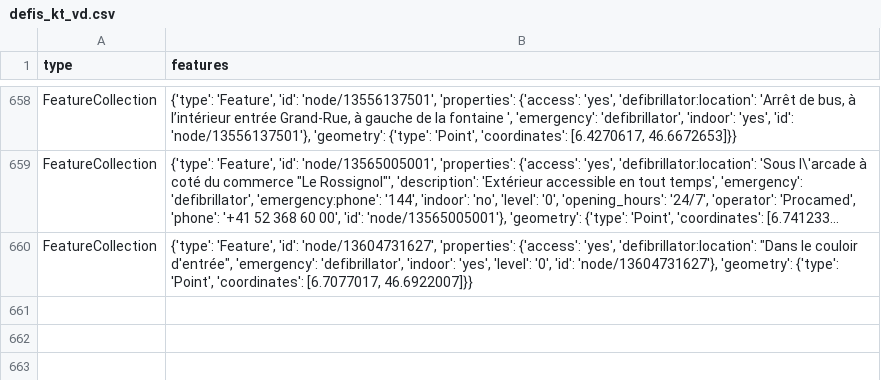
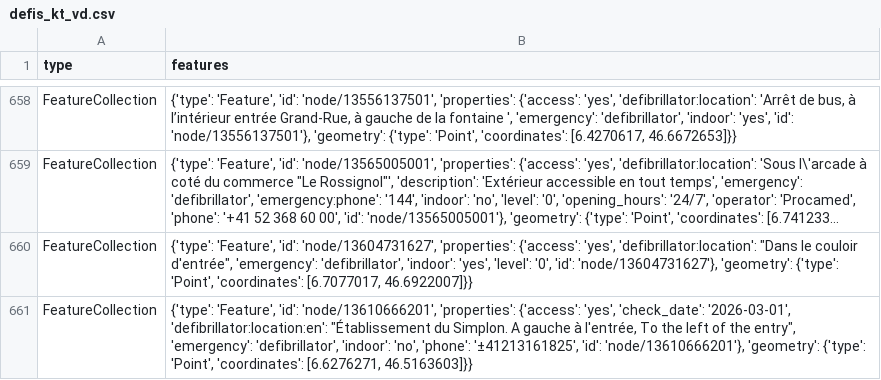
Before and after one commit to Vento-Nuenenen/defi_data, a CSV file: data/csv/defis_kt_vd.csv, drawn as a sheet; only a part is shown, gaps mark what is left out; long unchanged cells end in …; the diff names each change by its address in the sheet, - before the commit and + after, or states it on an @@ line.

```diff
--- a/data/csv/defis_kt_vd.csv
+++ b/data/csv/defis_kt_vd.csv
+row 661: FeatureCollection | {'type': 'Feature', 'id': 'node/13610666201', 'properties': {'access': 'yes', 'check_date': '2026-03-01', 'defibrillator:location:en': "Établissement du Simplon. A gauche à l'entrée, To the left of the entry", 'emergency': 'defibrillator', 'indoor': 'no', 'phone': '±41213161825', 'id': 'node/13610666201'}, 'geometry': {'type': 'Point', 'coordinates': [6.6276271, 46.5163603]}}
```
Also changed, not shown: data/csv/defis_dispo_knzsg.csv, data/csv/defis_kt_bl.csv, 7 other files.
